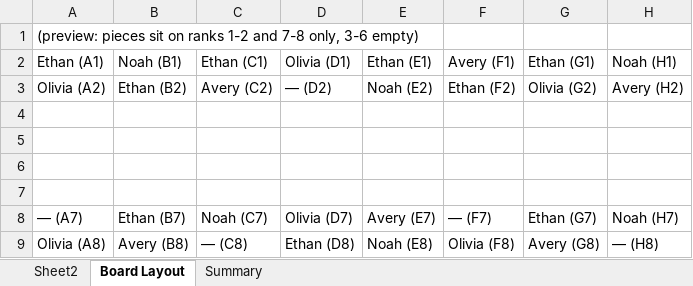
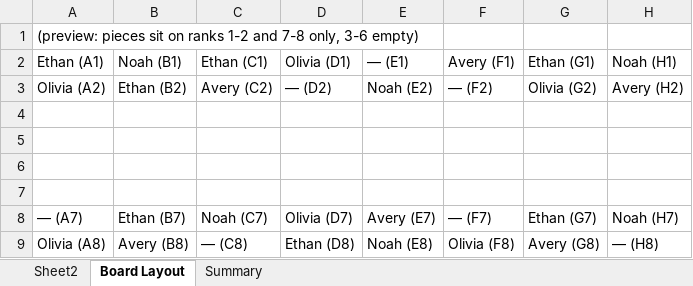
Before and after one commit to KianaShi/IsThatTrue, an Excel workbook: data/leakdata.xlsx, sheet Board Layout, drawn as a sheet; values as stored, in another font and other column widths than the file's, no borders; the diff names each change by its address in the sheet, - before the commit and + after, or states it on an @@ line.

```diff
--- a/data/leakdata.xlsx (sheet Board Layout)
+++ b/data/leakdata.xlsx (sheet Board Layout)
-E2: Ethan (E1)
+E2: — (E1)
-F3 (Avery (F1)): Ethan (F2)
+F3 (Avery (F1)): — (F2)
```
Also changed, not shown: sheet Sheet2, sheet Summary, 1 other file.
